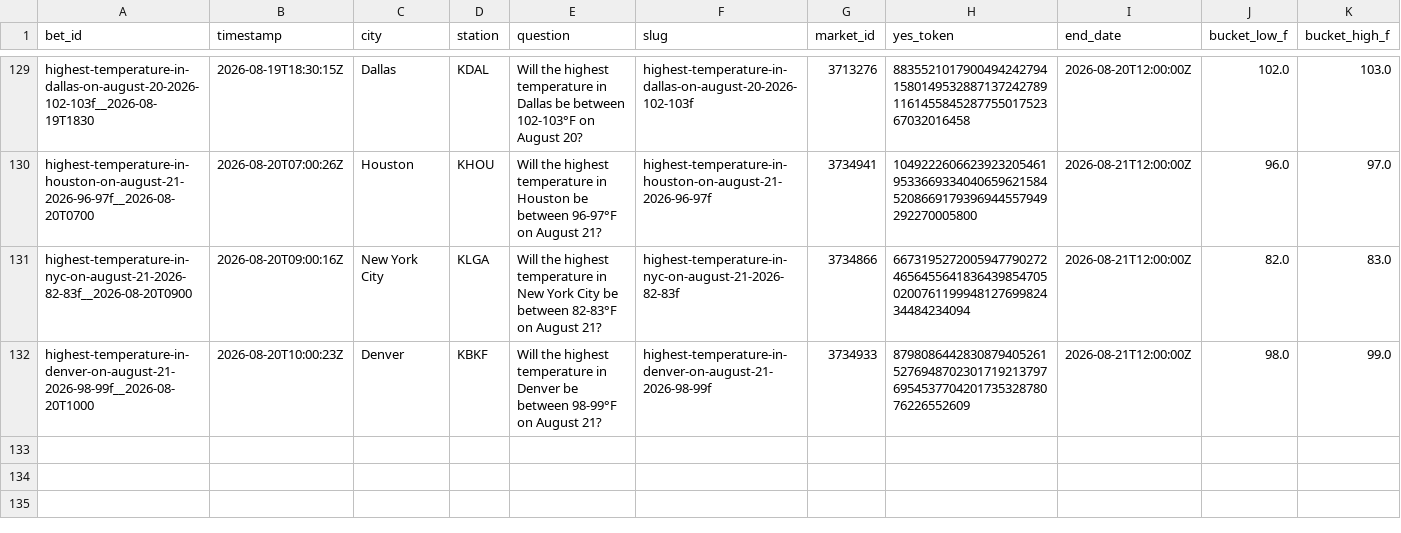
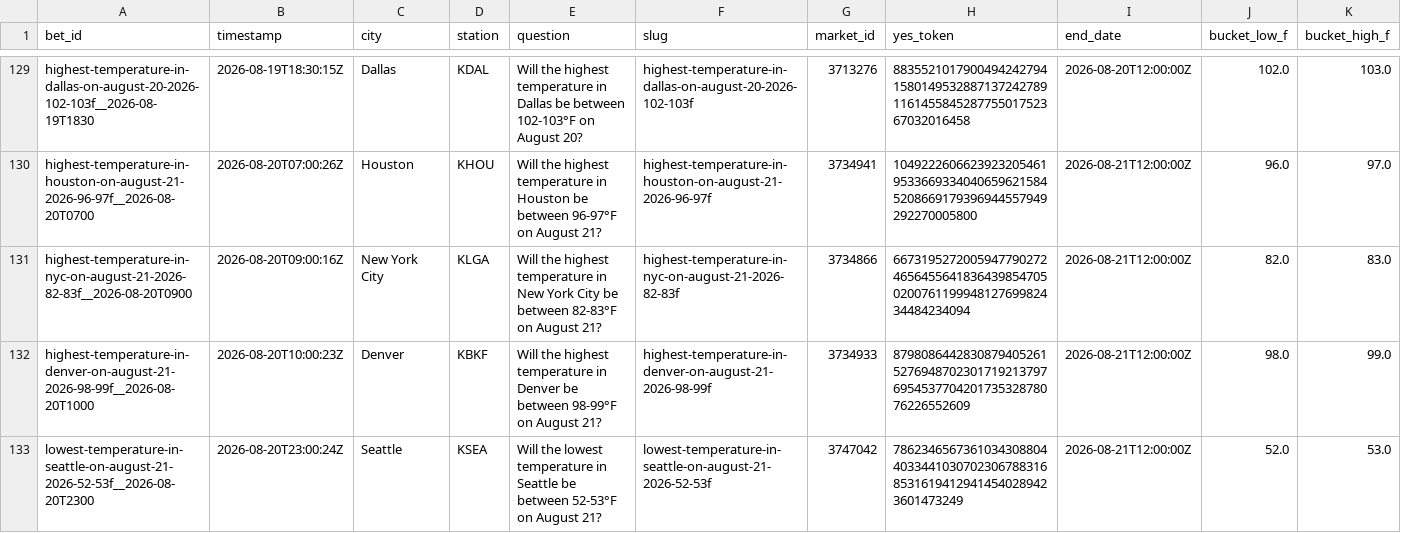
Before and after one commit to user-kv/polymarket-desk, a CSV file: papertrader/data/bets.csv, drawn as a sheet; only a part is shown, gaps mark what is left out; rows hold the shown columns only; the diff names each change by its address in the sheet, - before the commit and + after, or states it on an @@ line.

```diff
--- a/papertrader/data/bets.csv
+++ b/papertrader/data/bets.csv
+row 133: lowest-temperature-in-seattle-on-august-21-2026-52-53f__2026-08-20T2300 | 2026-08-20T23:00:24Z | Seattle | KSEA | Will the lowest temperature in Seattle be between 52-53°F on August 21? | lowest-temperature-in-seattle-on-august-21-2026-52-53f | 3747042 | 7862346567361034308804403344103070230678831685316194129414540289423601473249 | 2026-08-21T12:00:00Z | 52.0 | 53.0
```
Also changed, not shown: 3 other files.
